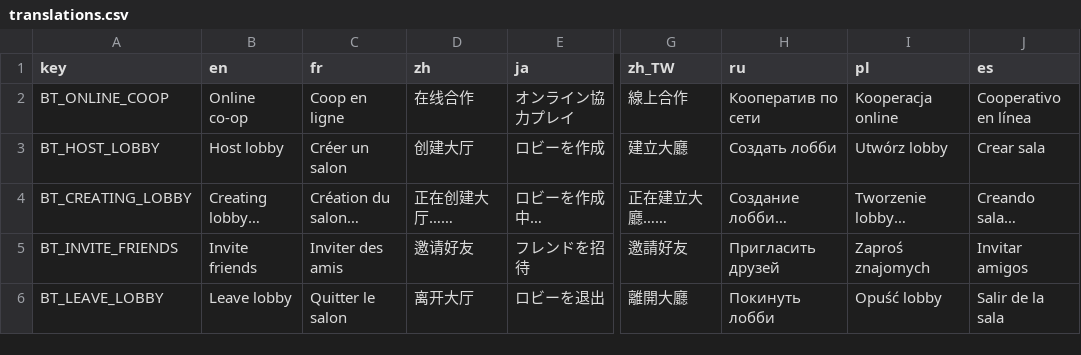
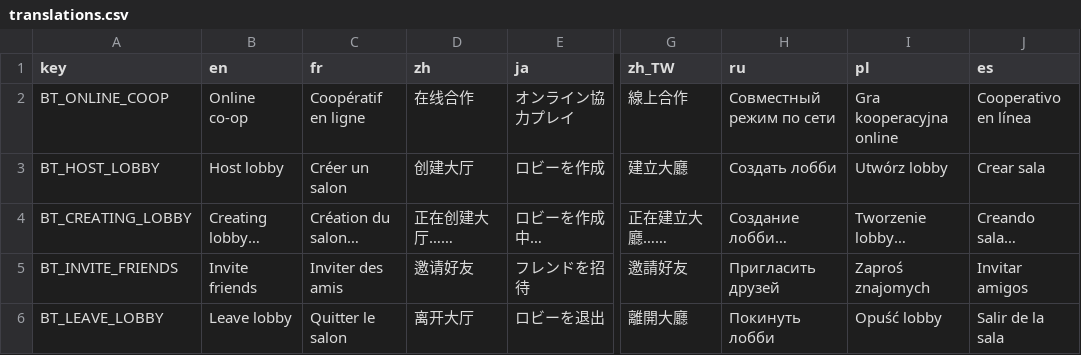
Before and after one commit to einfluffles/brotato_mods, a CSV file: mods/brotato-together/src/einfluffles-BrotatoTogether/translations.csv, drawn as a sheet; only a part is shown, gaps mark what is left out; the diff covers the shown part only; the diff names each change by its address in the sheet, - before the commit and + after, or states it on an @@ line.

Commit message:
Translations: review fixes (tr, ja, de, fr; the game's co-op term in fr, ru, pl), docs on fallback, errors and the guard's reach

```diff
--- a/mods/brotato-together/src/einfluffles-BrotatoTogether/translations.csv
+++ b/mods/brotato-together/src/einfluffles-BrotatoTogether/translations.csv
-C2 (fr): Coop en ligne
+C2 (fr): Coopératif en ligne
-H2 (ru): Кооператив по сети
+H2 (ru): Совместный режим по сети
-I2 (pl): Kooperacja online
+I2 (pl): Gra kooperacyjna online
```
Also changed, not shown: 11 edited cells elsewhere in this file, 3 other files.
